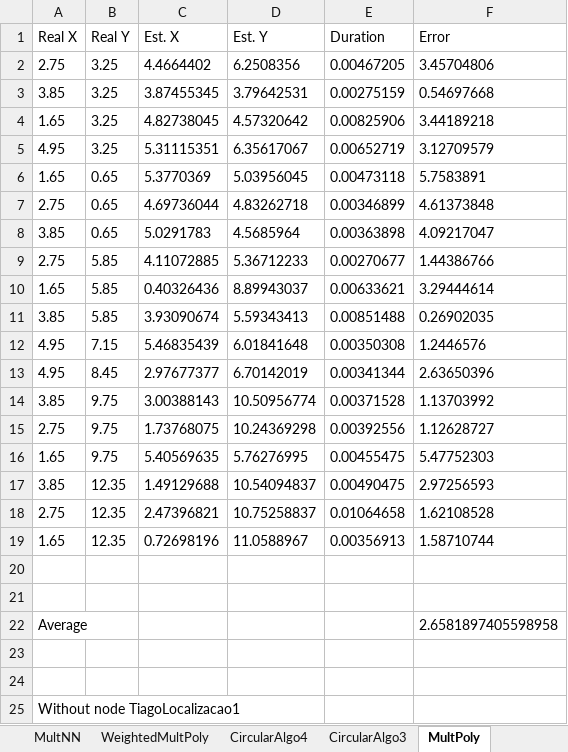
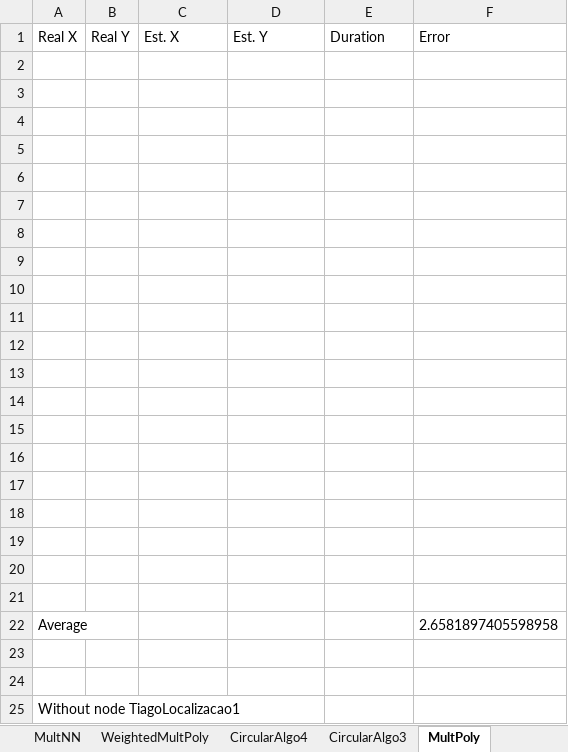
Before and after one commit to tiagotrocoli/Master-Project, an Excel workbook: Data/methods.xlsx, sheet MultPoly, drawn as a sheet; only a part is shown; values as stored, in another font and other column widths than the file's, no borders; the diff covers the shown part only; the diff names each change by its address in the sheet, - before the commit and + after, or states it on an @@ line.

```diff
--- a/Data/methods.xlsx (sheet MultPoly)
+++ b/Data/methods.xlsx (sheet MultPoly)
-row 2: 2.75 | 3.25 | 4.4664402 | 6.2508356 | 0.00467205 | 3.45704806
+row 2: (empty)
-row 3: 3.85 | 3.25 | 3.87455345 | 3.79642531 | 0.00275159 | 0.54697668
+row 3: (empty)
-row 4: 1.65 | 3.25 | 4.82738045 | 4.57320642 | 0.00825906 | 3.44189218
+row 4: (empty)
-row 5: 4.95 | 3.25 | 5.31115351 | 6.35617067 | 0.00652719 | 3.12709579
+row 5: (empty)
-row 6: 1.65 | 0.65 | 5.3770369 | 5.03956045 | 0.00473118 | 5.7583891
+row 6: (empty)
-row 7: 2.75 | 0.65 | 4.69736044 | 4.83262718 | 0.00346899 | 4.61373848
+row 7: (empty)
-row 8: 3.85 | 0.65 | 5.0291783 | 4.5685964 | 0.00363898 | 4.09217047
+row 8: (empty)
-row 9: 2.75 | 5.85 | 4.11072885 | 5.36712233 | 0.00270677 | 1.44386766
+row 9: (empty)
-row 10: 1.65 | 5.85 | 0.40326436 | 8.89943037 | 0.00633621 | 3.29444614
+row 10: (empty)
-row 11: 3.85 | 5.85 | 3.93090674 | 5.59343413 | 0.00851488 | 0.26902035
+row 11: (empty)
-row 12: 4.95 | 7.15 | 5.46835439 | 6.01841648 | 0.00350308 | 1.2446576
+row 12: (empty)
-row 13: 4.95 | 8.45 | 2.97677377 | 6.70142019 | 0.00341344 | 2.63650396
+row 13: (empty)
-row 14: 3.85 | 9.75 | 3.00388143 | 10.50956774 | 0.00371528 | 1.13703992
+row 14: (empty)
-row 15: 2.75 | 9.75 | 1.73768075 | 10.24369298 | 0.00392556 | 1.12628727
+row 15: (empty)
-row 16: 1.65 | 9.75 | 5.40569635 | 5.76276995 | 0.00455475 | 5.47752303
+row 16: (empty)
-row 17: 3.85 | 12.35 | 1.49129688 | 10.54094837 | 0.00490475 | 2.97256593
+row 17: (empty)
-row 18: 2.75 | 12.35 | 2.47396821 | 10.75258837 | 0.01064658 | 1.62108528
+row 18: (empty)
-row 19: 1.65 | 12.35 | 0.72698196 | 11.0588967 | 0.00356913 | 1.58710744
+row 19: (empty)
```
Also changed, not shown: 36 added rows elsewhere in this sheet, sheet WeightedMultPoly, other sheet tabs, 3 other files.
